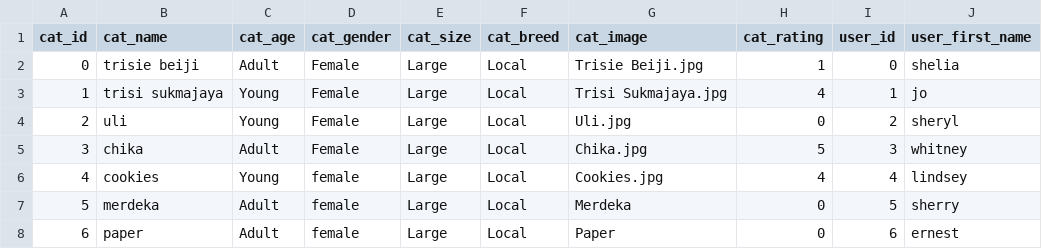
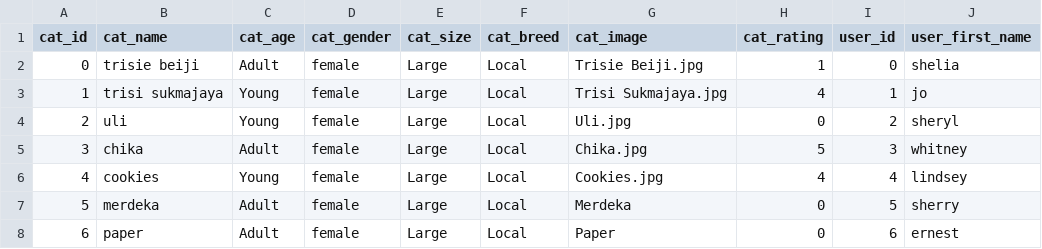
Before and after one commit to kucingku-capstone/machine-learning, a CSV file: dataset/merged_dataset_with_rating.csv, drawn as a sheet; only a part is shown; the diff names each change by its address in the sheet, - before the commit and + after, or states it on an @@ line.

Commit message:
fixing typo in merged_dataset_with_rating

```diff
--- a/dataset/merged_dataset_with_rating.csv
+++ b/dataset/merged_dataset_with_rating.csv
-D2:D5 (cat_gender): Female
+D2:D5 (cat_gender): female
```
